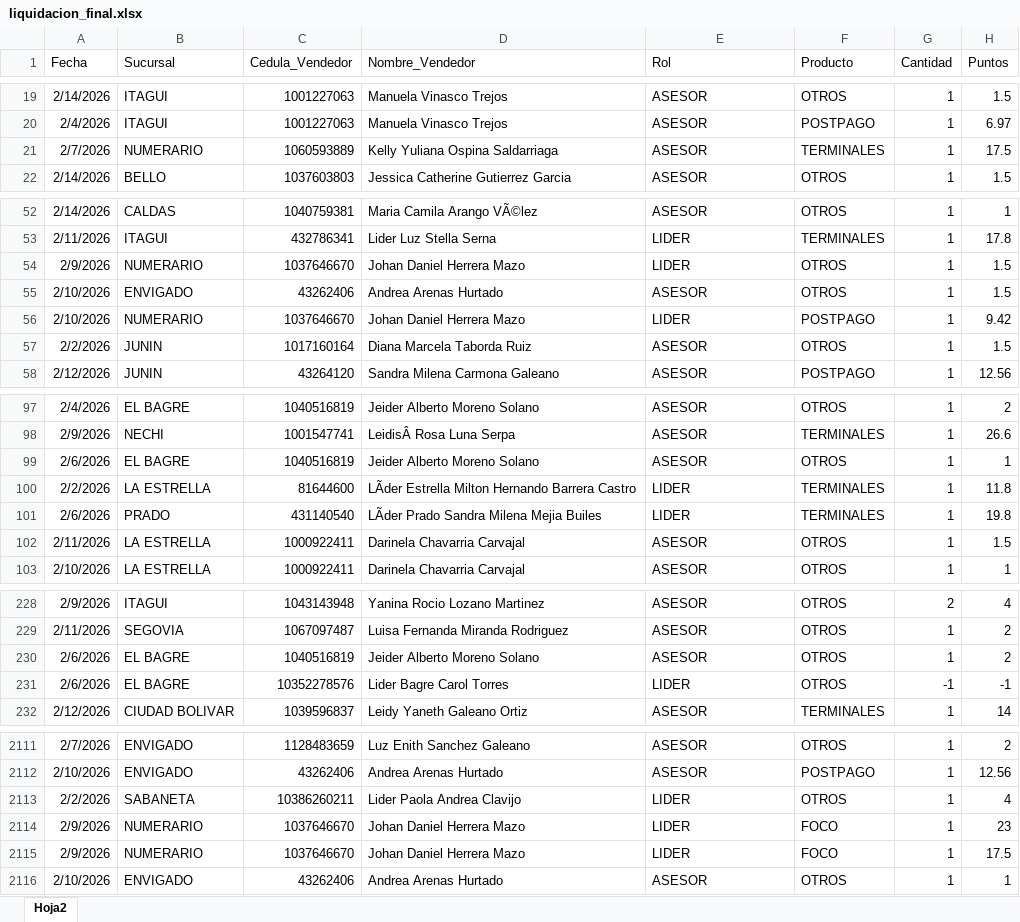
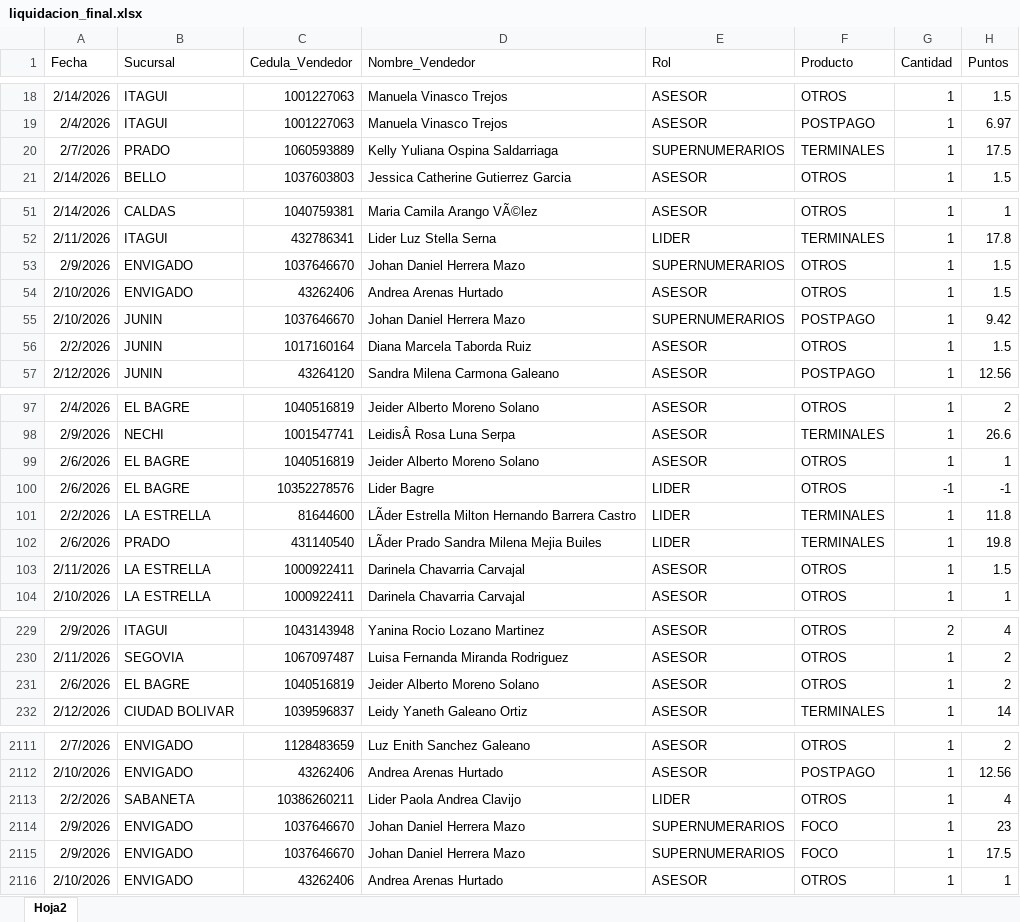
Before and after one commit to Paolam1903/CierreCVS2026, an Excel workbook: data/liquidacion_final.xlsx, sheet Hoja2, drawn as a sheet; only a part is shown, gaps mark what is left out; values as stored, in another font and other column widths than the file's, no borders; removed rows and columns are numbered as before the commit, all else as after; the diff covers the shown part only; the diff names each change by its address in the sheet, - before the commit and + after, or states it on an @@ line.

```diff
--- a/data/liquidacion_final.xlsx (sheet Hoja2)
+++ b/data/liquidacion_final.xlsx (sheet Hoja2)
-B20 (Sucursal): NUMERARIO
+B20 (Sucursal): PRADO
-E20 (Rol): ASESOR
+E20 (Rol): SUPERNUMERARIOS
-B53 (Sucursal): NUMERARIO
+B53 (Sucursal): ENVIGADO
-E53 (Rol): LIDER
+E53 (Rol): SUPERNUMERARIOS
-B55 (Sucursal): NUMERARIO
+B55 (Sucursal): JUNIN
-E55 (Rol): LIDER
+E55 (Rol): SUPERNUMERARIOS
+row 100: 2/6/2026 | EL BAGRE | 10352278576 | Lider Bagre | LIDER | OTROS | -1 | -1
-row 231: 2/6/2026 | EL BAGRE | 10352278576 | Lider Bagre Carol Torres | LIDER | OTROS | -1 | -1
-B2114:B2115 (Sucursal): NUMERARIO
+B2114:B2115 (Sucursal): ENVIGADO
-E2114:E2115 (Rol): LIDER
+E2114:E2115 (Rol): SUPERNUMERARIOS
```
Also changed, not shown: 17 added rows, 1 removed row and 22 edited cells elsewhere in this sheet, 1 other file.
